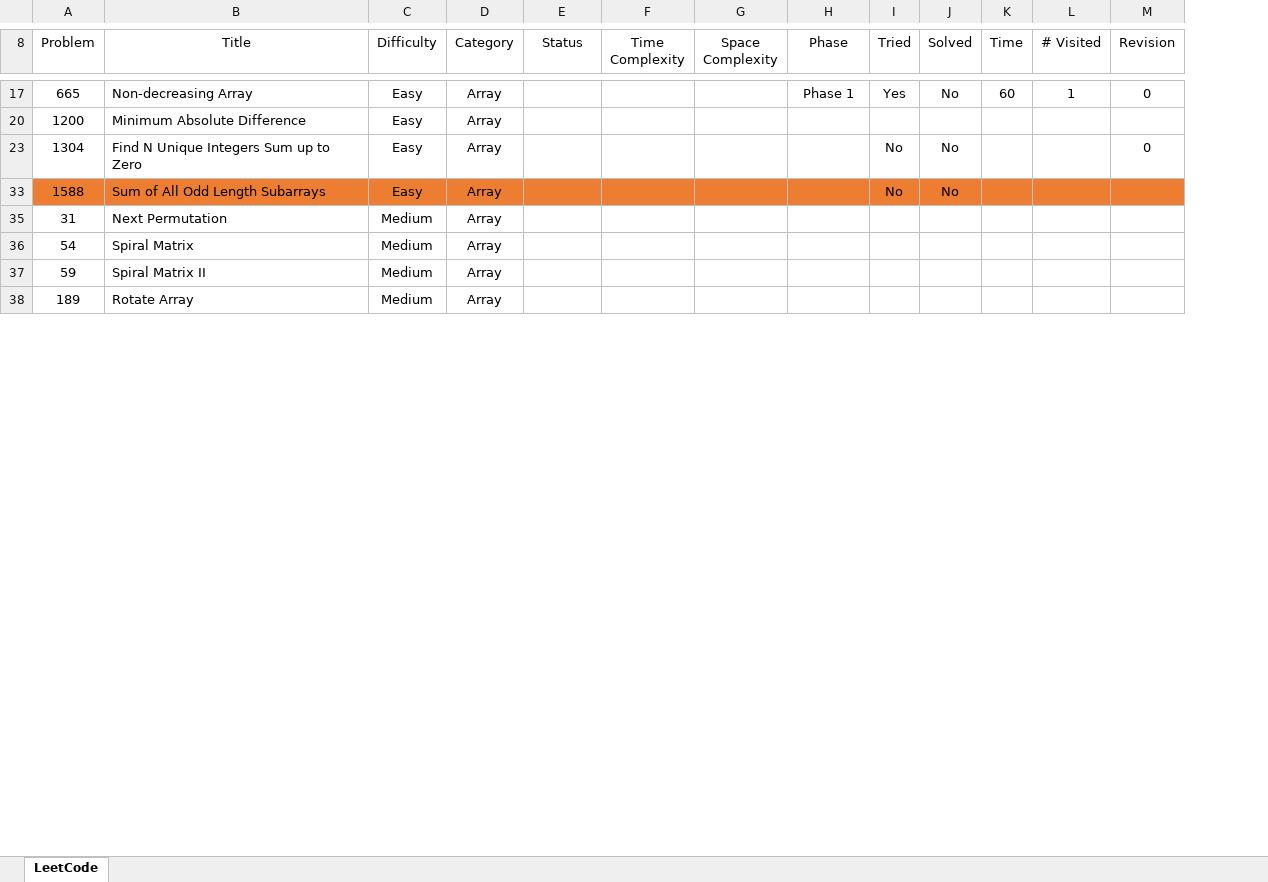
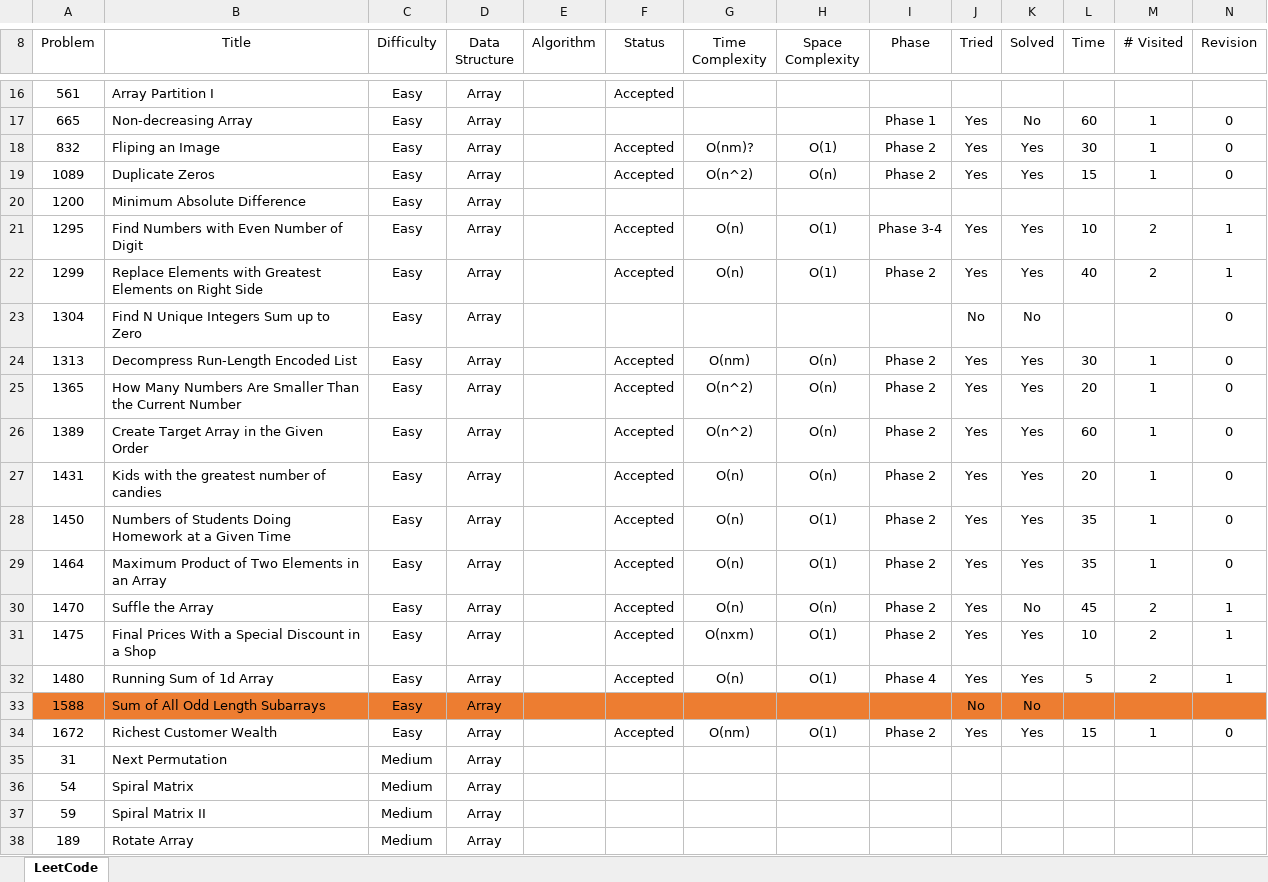
Before and after one commit to leontan4/LeetCode, an Excel workbook: LeetCode Tracker.xlsx, sheet LeetCode, drawn as a sheet; only a part is shown, gaps mark what is left out; values as stored, in another font and other column widths than the file's, no borders; conditional formats not drawn; rows hold the shown columns only; the diff covers the shown part only; the diff names each change by its address in the sheet, - before the commit and + after, or states it on an @@ line.

Commit message:
updated tracker

```diff
--- a/LeetCode Tracker.xlsx (sheet LeetCode)
+++ b/LeetCode Tracker.xlsx (sheet LeetCode)
+column E (Algorithm), empty
-D8: Category
+D8: Data Structure
@@ row 16 unhidden: 561 | Array Partition I | Easy | Array |  | Accepted @@
@@ row 18 unhidden: 832 | Fliping an Image | Easy | Array |  | Accepted | O(nm)? | O(1) | Phase 2 | Yes | Yes | 30 | 1 | 0 @@
@@ row 19 unhidden: 1089 | Duplicate Zeros | Easy | Array |  | Accepted | O(n^2) | O(n) | Phase 2 | Yes | Yes | 15 | 1 | 0 @@
@@ row 21 unhidden: 1295 | Find Numbers with Even Number of Digit | Easy | Array |  | Accepted | O(n) | O(1) | Phase 3-4 | Yes | Yes | 10 | 2 | 1 @@
@@ row 22 unhidden: 1299 | Replace Elements with Greatest Elements on Right Side | Easy | Array |  | Accepted | O(n) | O(1) | Phase 2 | Yes | Yes | 40 | 2 | 1 @@
@@ row 24 unhidden: 1313 | Decompress Run-Length Encoded List | Easy | Array |  | Accepted | O(nm) | O(n) | Phase 2 | Yes | Yes | 30 | 1 | 0 @@
@@ row 25 unhidden: 1365 | How Many Numbers Are Smaller Than the Current Number | Easy | Array |  | Accepted | O(n^2) | O(n) | Phase 2 | Yes | Yes | 20 | 1 | 0 @@
@@ row 26 unhidden: 1389 | Create Target Array in the Given Order | Easy | Array |  | Accepted | O(n^2) | O(n) | Phase 2 | Yes | Yes | 60 | 1 | 0 @@
@@ row 27 unhidden: 1431 | Kids with the greatest number of candies | Easy | Array |  | Accepted | O(n) | O(n) | Phase 2 | Yes | Yes | 20 | 1 | 0 @@
@@ row 28 unhidden: 1450 | Numbers of Students Doing Homework at a Given Time | Easy | Array |  | Accepted | O(n) | O(1) | Phase 2 | Yes | Yes | 35 | 1 | 0 @@
@@ row 29 unhidden: 1464 | Maximum Product of Two Elements in an Array | Easy | Array |  | Accepted | O(n) | O(1) | Phase 2 | Yes | Yes | 35 | 1 | 0 @@
@@ row 30 unhidden: 1470 | Suffle the Array | Easy | Array |  | Accepted | O(n) | O(n) | Phase 2 | Yes | No | 45 | 2 | 1 @@
@@ row 31 unhidden: 1475 | Final Prices With a Special Discount in a Shop | Easy | Array |  | Accepted | O(nxm) | O(1) | Phase 2 | Yes | Yes | 10 | 2 | 1 @@
@@ row 32 unhidden: 1480 | Running Sum of 1d Array | Easy | Array |  | Accepted | O(n) | O(1) | Phase 4 | Yes | Yes | 5 | 2 | 1 @@
@@ row 34 unhidden: 1672 | Richest Customer Wealth | Easy | Array |  | Accepted | O(nm) | O(1) | Phase 2 | Yes | Yes | 15 | 1 | 0 @@
```
Also changed, not shown: 1 added row and 97 hidden or unhidden rows elsewhere in this sheet, hidden cells.
